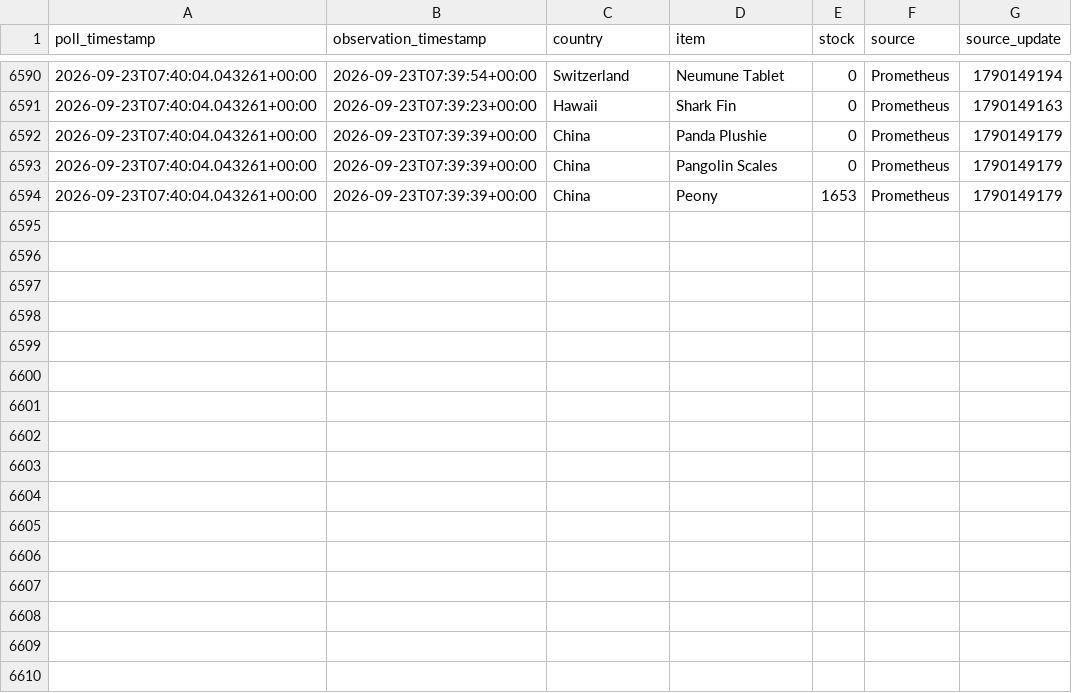
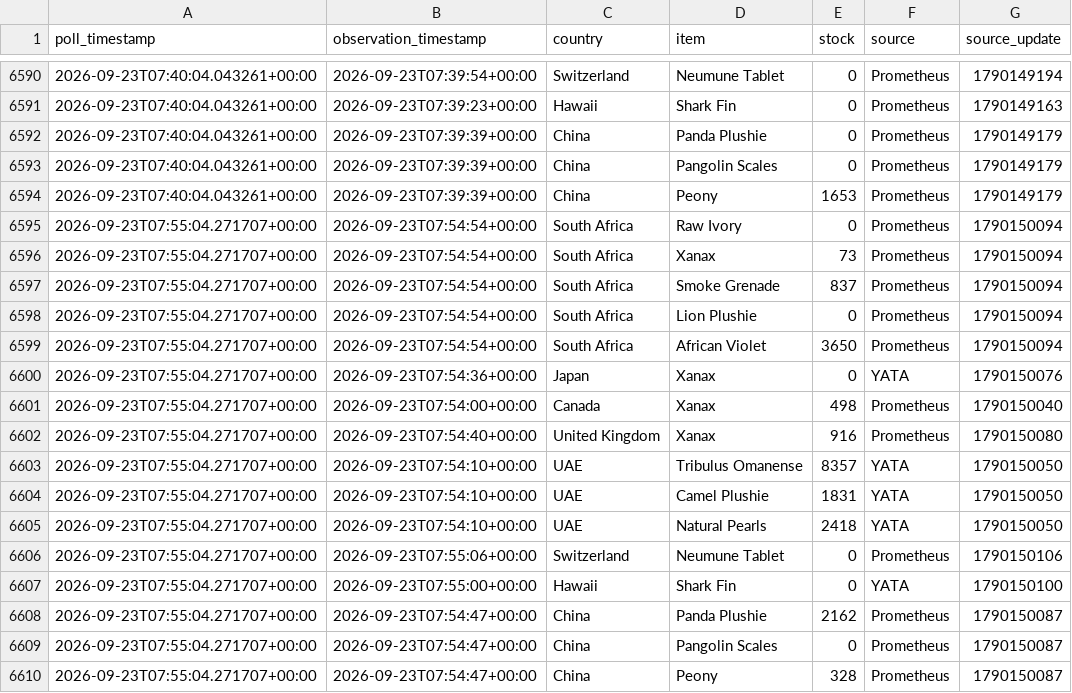
Before and after one commit to hansrsrian/Hans-data-collector, a CSV file: data/history.csv, drawn as a sheet; only a part is shown, gaps mark what is left out; the diff names each change by its address in the sheet, - before the commit and + after, or states it on an @@ line.

Commit message:
Data measurement

```diff
--- a/data/history.csv
+++ b/data/history.csv
+row 6595: 2026-09-23T07:55:04.271707+00:00 | 2026-09-23T07:54:54+00:00 | South Africa | Raw Ivory | 0 | Prometheus | 1790150094
+row 6596: 2026-09-23T07:55:04.271707+00:00 | 2026-09-23T07:54:54+00:00 | South Africa | Xanax | 73 | Prometheus | 1790150094
+row 6597: 2026-09-23T07:55:04.271707+00:00 | 2026-09-23T07:54:54+00:00 | South Africa | Smoke Grenade | 837 | Prometheus | 1790150094
+row 6598: 2026-09-23T07:55:04.271707+00:00 | 2026-09-23T07:54:54+00:00 | South Africa | Lion Plushie | 0 | Prometheus | 1790150094
+row 6599: 2026-09-23T07:55:04.271707+00:00 | 2026-09-23T07:54:54+00:00 | South Africa | African Violet | 3650 | Prometheus | 1790150094
+row 6600: 2026-09-23T07:55:04.271707+00:00 | 2026-09-23T07:54:36+00:00 | Japan | Xanax | 0 | YATA | 1790150076
+row 6601: 2026-09-23T07:55:04.271707+00:00 | 2026-09-23T07:54:00+00:00 | Canada | Xanax | 498 | Prometheus | 1790150040
+row 6602: 2026-09-23T07:55:04.271707+00:00 | 2026-09-23T07:54:40+00:00 | United Kingdom | Xanax | 916 | Prometheus | 1790150080
+row 6603: 2026-09-23T07:55:04.271707+00:00 | 2026-09-23T07:54:10+00:00 | UAE | Tribulus Omanense | 8357 | YATA | 1790150050
+row 6604: 2026-09-23T07:55:04.271707+00:00 | 2026-09-23T07:54:10+00:00 | UAE | Camel Plushie | 1831 | YATA | 1790150050
+row 6605: 2026-09-23T07:55:04.271707+00:00 | 2026-09-23T07:54:10+00:00 | UAE | Natural Pearls | 2418 | YATA | 1790150050
+row 6606: 2026-09-23T07:55:04.271707+00:00 | 2026-09-23T07:55:06+00:00 | Switzerland | Neumune Tablet | 0 | Prometheus | 1790150106
+row 6607: 2026-09-23T07:55:04.271707+00:00 | 2026-09-23T07:55:00+00:00 | Hawaii | Shark Fin | 0 | YATA | 1790150100
+row 6608: 2026-09-23T07:55:04.271707+00:00 | 2026-09-23T07:54:47+00:00 | China | Panda Plushie | 2162 | Prometheus | 1790150087
+row 6609: 2026-09-23T07:55:04.271707+00:00 | 2026-09-23T07:54:47+00:00 | China | Pangolin Scales | 0 | Prometheus | 1790150087
+row 6610: 2026-09-23T07:55:04.271707+00:00 | 2026-09-23T07:54:47+00:00 | China | Peony | 328 | Prometheus | 1790150087
```
Also changed, not shown: data/source_health.csv, data/transitions.csv, 3 other files.
